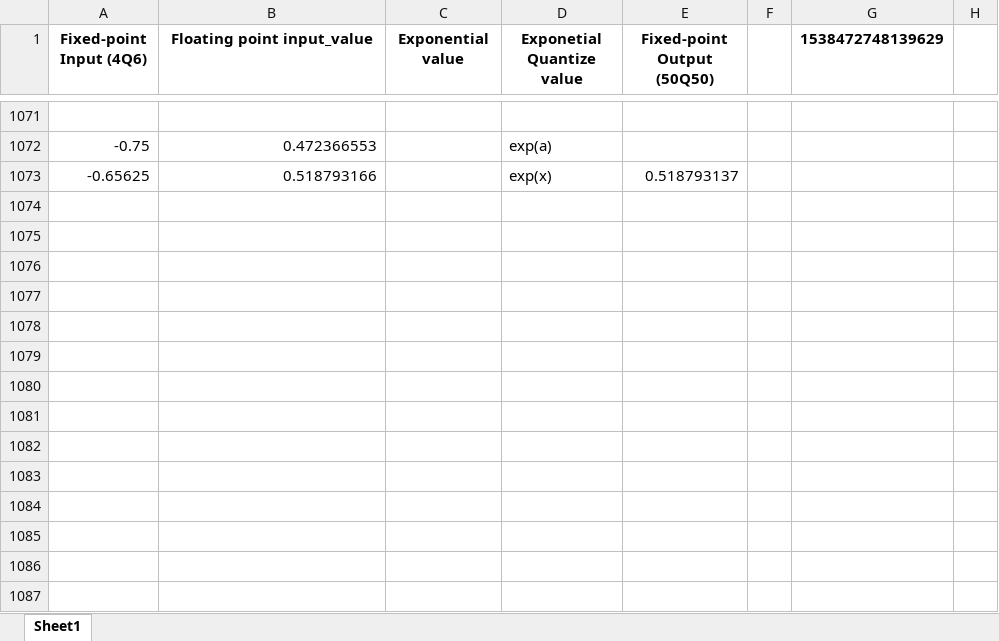
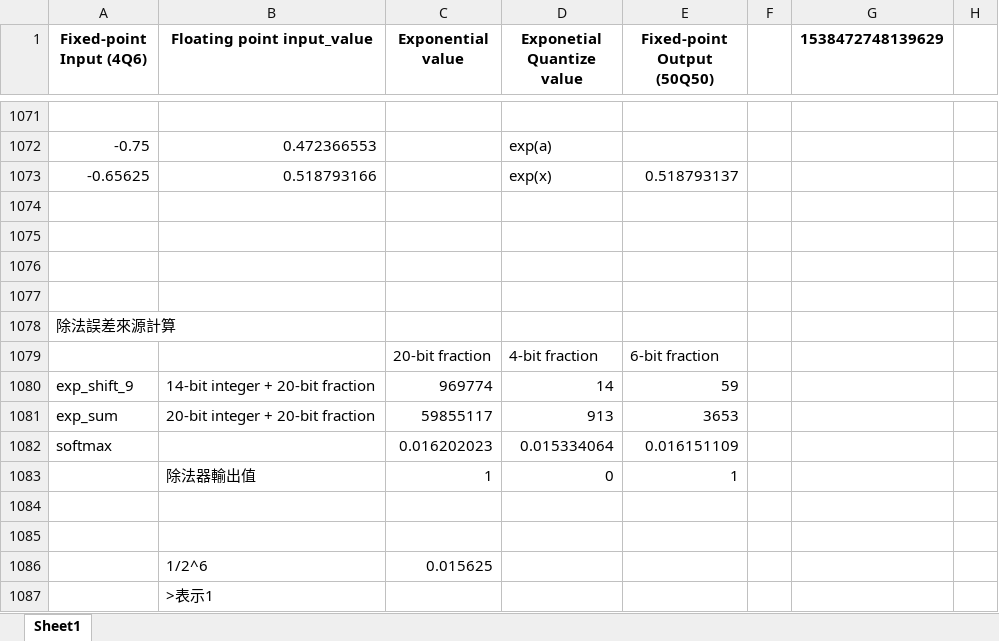
Before and after one commit to JJ-best/IC_Design_Laboratory, an Excel workbook: HW5/Softmax_table.xlsx, sheet Sheet1, drawn as a sheet; only a part is shown, gaps mark what is left out; values as stored, in another font and other column widths than the file's, no borders; the diff names each change by its address in the sheet, - before the commit and + after, or states it on an @@ line.

Commit message:
2025.11.21 softmax low precision division

```diff
--- a/HW5/Softmax_table.xlsx (sheet Sheet1)
+++ b/HW5/Softmax_table.xlsx (sheet Sheet1)
+row 1074: (empty)
+row 1075: (empty)
+row 1076: (empty)
+row 1077: (empty)
+row 1078: 除法誤差來源計算
+row 1079:  |  | 20-bit fraction | 4-bit fraction | 6-bit fraction
+row 1080: exp_shift_9 | 14-bit integer + 20-bit fraction | 969774 | 14 | 59
+row 1081: exp_sum | 20-bit integer + 20-bit fraction | 59855117 | 913 | 3653
+row 1082: softmax |  | 0.016202023 | 0.015334064 | 0.016151109
+row 1083:  | 除法器輸出值 | 1 | 0 | 1
+row 1084: (empty)
+row 1085: (empty)
+row 1086:  | 1/2^6 | 0.015625
+row 1087:  | >表示1
```
Also changed, not shown: 1 other file.
